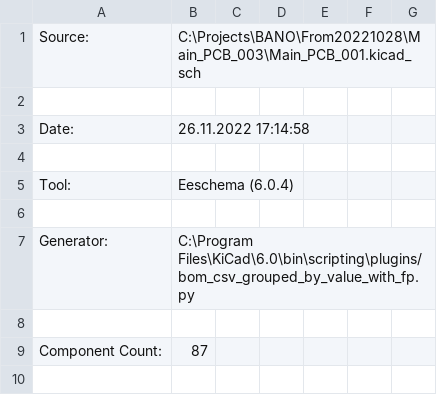
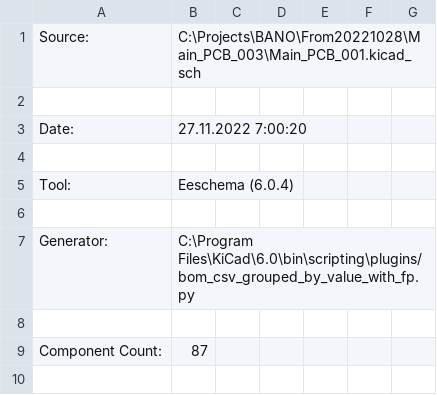
Before and after one commit to ZoAndr/BANO4, a CSV file: Main_PCB_003/Main_PCB_001.csv, drawn as a sheet; only a part is shown.

```diff
--- a/Main_PCB_003/Main_PCB_001.csv
+++ b/Main_PCB_003/Main_PCB_001.csv
@@ -2,3 +2,3 @@
 
-"Date:","26.11.2022 17:14:58"
+"Date:","27.11.2022 7:00:20"
 
```
Also changed, not shown: 9 other files.
